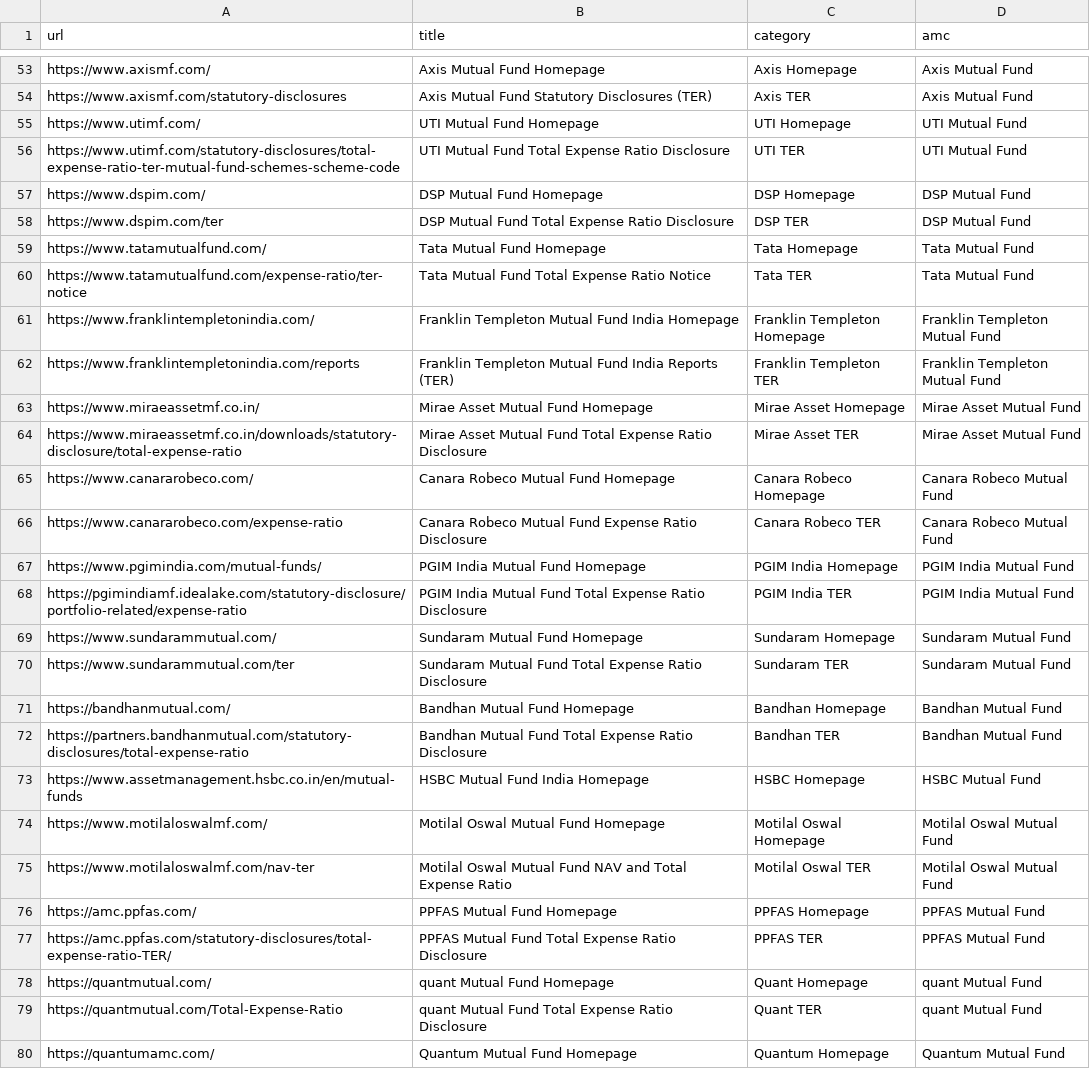
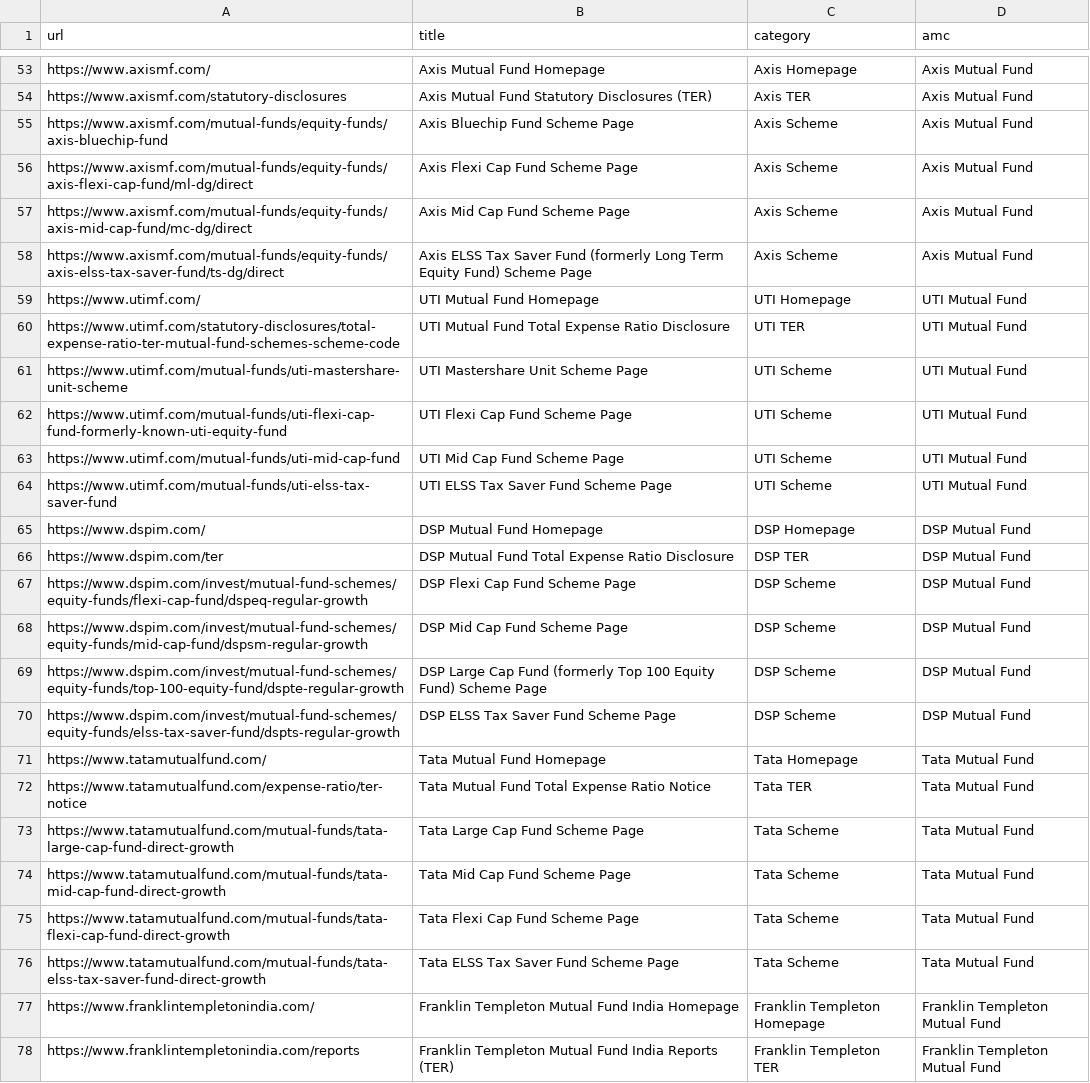
Before and after one commit to coding-0418/RAG_Chatbot, a CSV file: mf_faq_chatbot/urls.csv, drawn as a sheet; only a part is shown, gaps mark what is left out; the shorter side is filled out with more unchanged rows; the diff names each change by its address in the sheet, - before the commit and + after, or states it on an @@ line.

```diff
--- a/mf_faq_chatbot/urls.csv
+++ b/mf_faq_chatbot/urls.csv
+row 55: https://www.axismf.com/mutual-funds/equity-funds/axis-bluechip-fund | Axis Bluechip Fund Scheme Page | Axis Scheme | Axis Mutual Fund
+row 56: https://www.axismf.com/mutual-funds/equity-funds/axis-flexi-cap-fund/ml-dg/direct | Axis Flexi Cap Fund Scheme Page | Axis Scheme | Axis Mutual Fund
+row 57: https://www.axismf.com/mutual-funds/equity-funds/axis-mid-cap-fund/mc-dg/direct | Axis Mid Cap Fund Scheme Page | Axis Scheme | Axis Mutual Fund
+row 58: https://www.axismf.com/mutual-funds/equity-funds/axis-elss-tax-saver-fund/ts-dg/direct | Axis ELSS Tax Saver Fund (formerly Long Term Equity Fund) Scheme Page | Axis Scheme | Axis Mutual Fund
+row 61: https://www.utimf.com/mutual-funds/uti-mastershare-unit-scheme | UTI Mastershare Unit Scheme Page | UTI Scheme | UTI Mutual Fund
+row 62: https://www.utimf.com/mutual-funds/uti-flexi-cap-fund-formerly-known-uti-equity-fund | UTI Flexi Cap Fund Scheme Page | UTI Scheme | UTI Mutual Fund
+row 63: https://www.utimf.com/mutual-funds/uti-mid-cap-fund | UTI Mid Cap Fund Scheme Page | UTI Scheme | UTI Mutual Fund
+row 64: https://www.utimf.com/mutual-funds/uti-elss-tax-saver-fund | UTI ELSS Tax Saver Fund Scheme Page | UTI Scheme | UTI Mutual Fund
+row 67: https://www.dspim.com/invest/mutual-fund-schemes/equity-funds/flexi-cap-fund/dspeq-regular-growth | DSP Flexi Cap Fund Scheme Page | DSP Scheme | DSP Mutual Fund
+row 68: https://www.dspim.com/invest/mutual-fund-schemes/equity-funds/mid-cap-fund/dspsm-regular-growth | DSP Mid Cap Fund Scheme Page | DSP Scheme | DSP Mutual Fund
+row 69: https://www.dspim.com/invest/mutual-fund-schemes/equity-funds/top-100-equity-fund/dspte-regular-growth | DSP Large Cap Fund (formerly Top 100 Equity Fund) Scheme Page | DSP Scheme | DSP Mutual Fund
+row 70: https://www.dspim.com/invest/mutual-fund-schemes/equity-funds/elss-tax-saver-fund/dspts-regular-growth | DSP ELSS Tax Saver Fund Scheme Page | DSP Scheme | DSP Mutual Fund
+row 73: https://www.tatamutualfund.com/mutual-funds/tata-large-cap-fund-direct-growth | Tata Large Cap Fund Scheme Page | Tata Scheme | Tata Mutual Fund
+row 74: https://www.tatamutualfund.com/mutual-funds/tata-mid-cap-fund-direct-growth | Tata Mid Cap Fund Scheme Page | Tata Scheme | Tata Mutual Fund
+row 75: https://www.tatamutualfund.com/mutual-funds/tata-flexi-cap-fund-direct-growth | Tata Flexi Cap Fund Scheme Page | Tata Scheme | Tata Mutual Fund
+row 76: https://www.tatamutualfund.com/mutual-funds/tata-elss-tax-saver-fund-direct-growth | Tata ELSS Tax Saver Fund Scheme Page | Tata Scheme | Tata Mutual Fund
```
Also changed, not shown: 2 other files.
